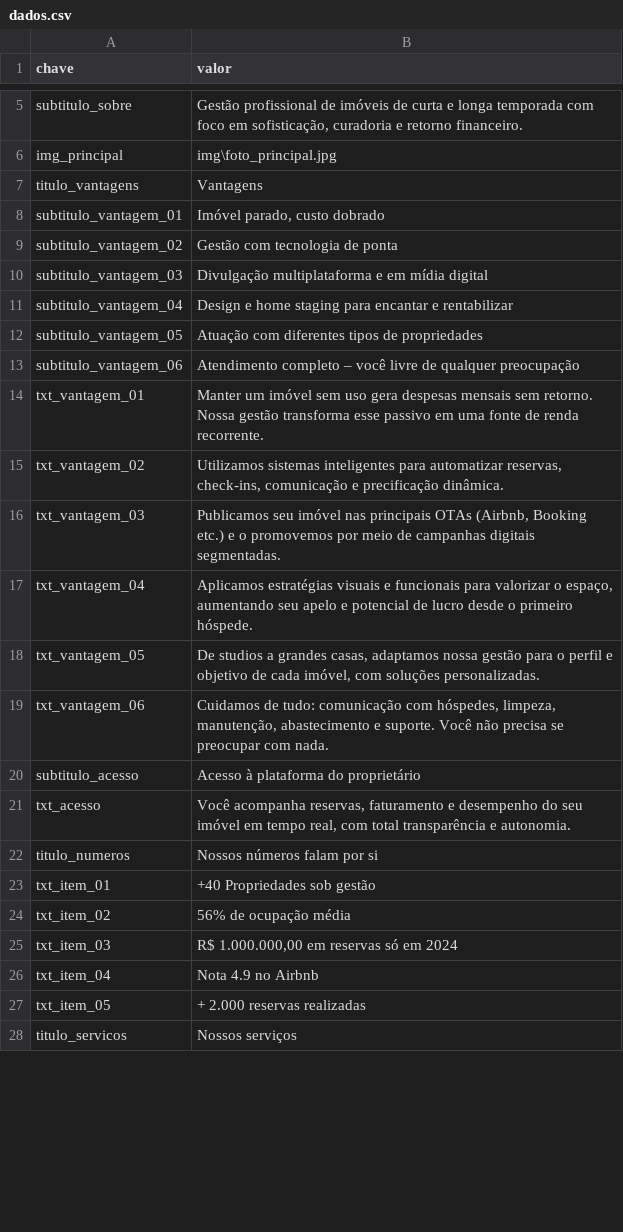
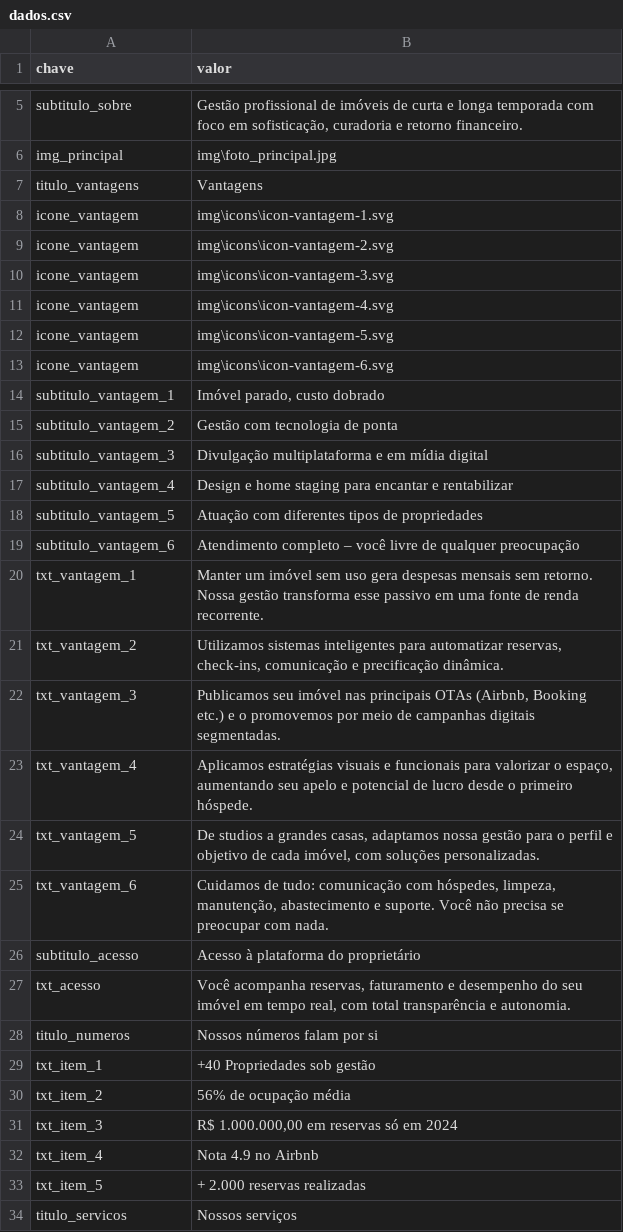
Before and after one commit to likehomepropriedades/rentabilizar, a CSV file: data/dados.csv, drawn as a sheet; only a part is shown, gaps mark what is left out; the diff covers the shown part only.

Commit message:
ajuste formulario.html

```diff
--- a/data/dados.csv
+++ b/data/dados.csv
@@ -7,14 +7,20 @@ img_principal,img\foto_principal.jpg
 titulo_vantagens,Vantagens
-subtitulo_vantagem_01,"Imóvel parado, custo dobrado"
-subtitulo_vantagem_02,Gestão com tecnologia de ponta
-subtitulo_vantagem_03,Divulgação multiplataforma e em mídia digital
-subtitulo_vantagem_04,Design e home staging para encantar e rentabilizar
-subtitulo_vantagem_05,Atuação com diferentes tipos de propriedades
-subtitulo_vantagem_06,Atendimento completo – você livre de qualquer preocupação
-txt_vantagem_01,Manter um imóvel sem uso gera despesas mensais sem retorno. Nossa gestão transforma esse passivo em uma fonte de renda recorrente.
-txt_vantagem_02,"Utilizamos sistemas inteligentes para automatizar reservas, check-ins, comunicação e precificação dinâmica."
-txt_vantagem_03,"Publicamos seu imóvel nas principais OTAs (Airbnb, Booking etc.) e o promovemos por meio de campanhas digitais segmentadas."
-txt_vantagem_04,"Aplicamos estratégias visuais e funcionais para valorizar o espaço, aumentando seu apelo e potencial de lucro desde o primeiro hóspede."
-txt_vantagem_05,"De studios a grandes casas, adaptamos nossa gestão para o perfil e objetivo de cada imóvel, com soluções personalizadas."
-txt_vantagem_06,"Cuidamos de tudo: comunicação com hóspedes, limpeza, manutenção, abastecimento e suporte. Você não precisa se preocupar com nada."
+icone_vantagem,img\icons\icon-vantagem-1.svg
+icone_vantagem,img\icons\icon-vantagem-2.svg
+icone_vantagem,img\icons\icon-vantagem-3.svg
+icone_vantagem,img\icons\icon-vantagem-4.svg
+icone_vantagem,img\icons\icon-vantagem-5.svg
+icone_vantagem,img\icons\icon-vantagem-6.svg
+subtitulo_vantagem_1,"Imóvel parado, custo dobrado"
+subtitulo_vantagem_2,Gestão com tecnologia de ponta
+subtitulo_vantagem_3,Divulgação multiplataforma e em mídia digital
+subtitulo_vantagem_4,Design e home staging para encantar e rentabilizar
+subtitulo_vantagem_5,Atuação com diferentes tipos de propriedades
+subtitulo_vantagem_6,Atendimento completo – você livre de qualquer preocupação
+txt_vantagem_1,Manter um imóvel sem uso gera despesas mensais sem retorno. Nossa gestão transforma esse passivo em uma fonte de renda recorrente.
+txt_vantagem_2,"Utilizamos sistemas inteligentes para automatizar reservas, check-ins, comunicação e precificação dinâmica."
+txt_vantagem_3,"Publicamos seu imóvel nas principais OTAs (Airbnb, Booking etc.) e o promovemos por meio de campanhas digitais segmentadas."
+txt_vantagem_4,"Aplicamos estratégias visuais e funcionais para valorizar o espaço, aumentando seu apelo e potencial de lucro desde o primeiro hóspede."
+txt_vantagem_5,"De studios a grandes casas, adaptamos nossa gestão para o perfil e objetivo de cada imóvel, com soluções personalizadas."
+txt_vantagem_6,"Cuidamos de tudo: comunicação com hóspedes, limpeza, manutenção, abastecimento e suporte. Você não precisa se preocupar com nada."
 subtitulo_acesso,Acesso à plataforma do proprietário
@@ -22,7 +28,7 @@ txt_acesso,"Você acompanha reservas, faturamento e desempenho do seu imóvel em
 titulo_numeros,Nossos números falam por si
-txt_item_01, +40 Propriedades sob gestão
-txt_item_02,56% de ocupação média
-txt_item_03,"R$ 1.000.000,00 em reservas só em 2024"
-txt_item_04,Nota 4.9 no Airbnb
-txt_item_05, + 2.000 reservas realizadas
+txt_item_1, +40 Propriedades sob gestão
+txt_item_2,56% de ocupação média
+txt_item_3,"R$ 1.000.000,00 em reservas só em 2024"
+txt_item_4,Nota 4.9 no Airbnb
+txt_item_5, + 2.000 reservas realizadas
 titulo_servicos,Nossos serviços
```
Also changed, not shown: 10 edited cells elsewhere in this file.
